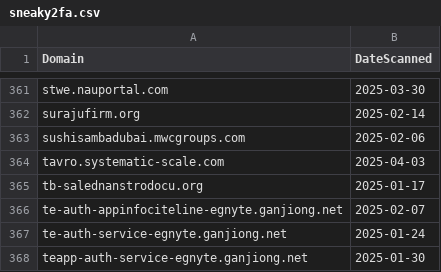
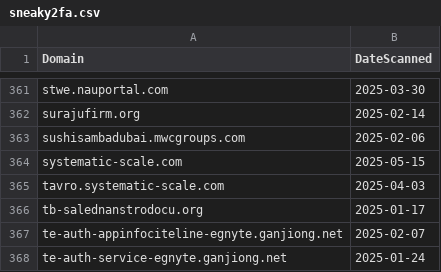
Before and after one commit to dbertho/ioc, a CSV file: sneaky2fa.csv, drawn as a sheet; only a part is shown, gaps mark what is left out; the shorter side is filled out with more unchanged rows; the diff names each change by its address in the sheet, - before the commit and + after, or states it on an @@ line.

Commit message:
Update Sneaky2FA IOC list

```diff
--- a/sneaky2fa.csv
+++ b/sneaky2fa.csv
+row 364: systematic-scale.com | 2025-05-15
```
